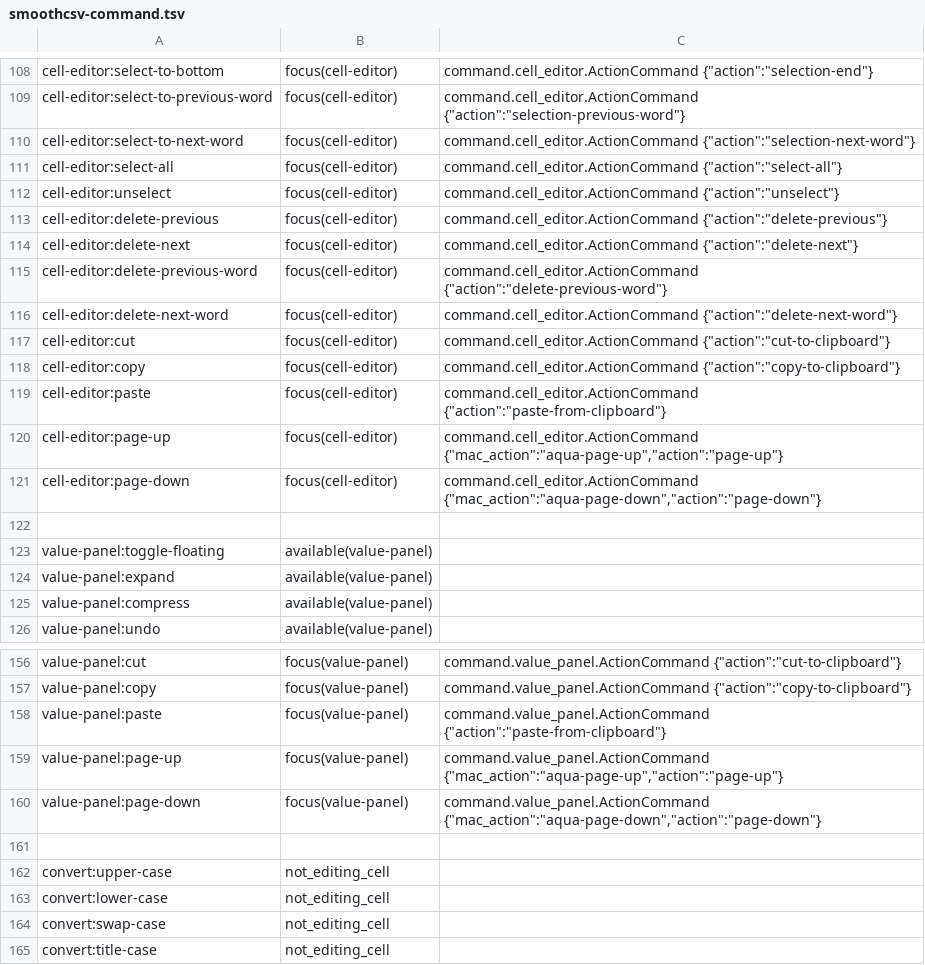
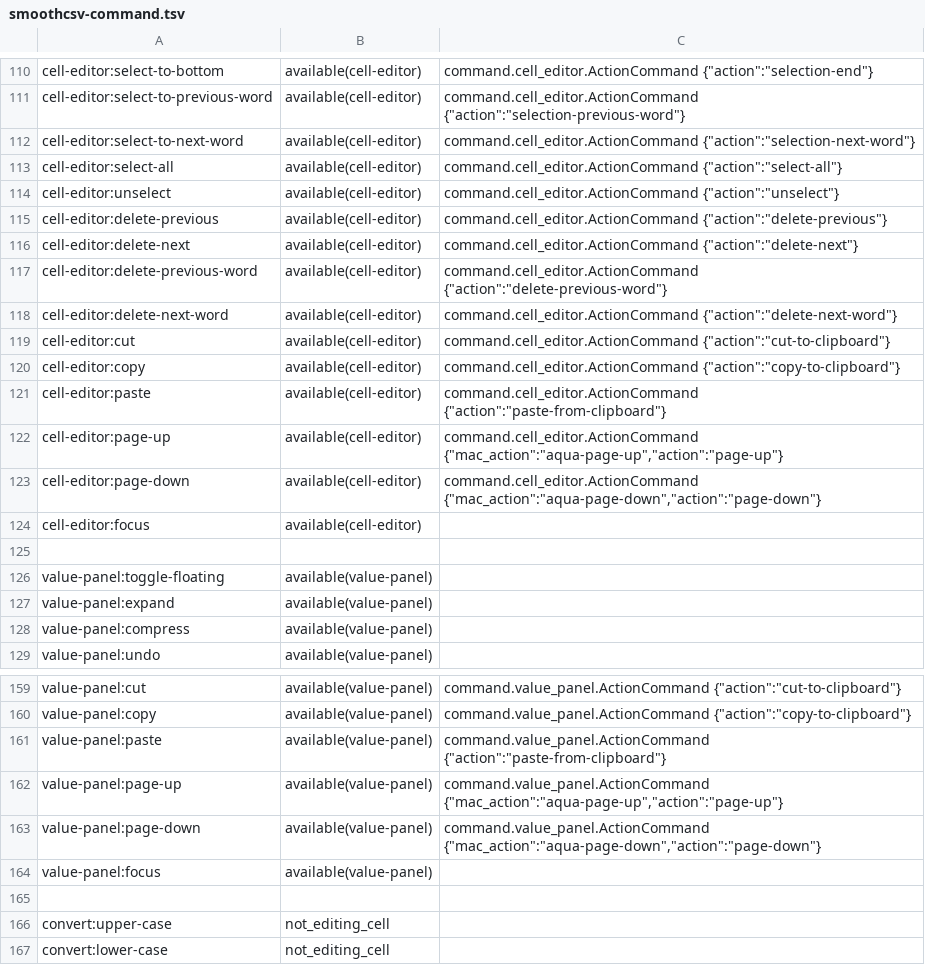
Before and after one commit to kohii/smoothcsv, a TSV file: smoothcsv-app-modules/smoothcsv-core/src/main/resources/smoothcsv-core/smoothcsv-command.tsv, drawn as a sheet; only a part is shown, gaps mark what is left out; the shorter side is filled out with more unchanged rows; addresses are those after the commit; the diff covers the shown part only; the diff names each change by its address in the sheet, - before the commit and + after, or states it on an @@ line.

Commit message:
Fix bug concerning key macro when editing cell

```diff
--- a/smoothcsv-app-modules/smoothcsv-core/src/main/resources/smoothcsv-core/smoothcsv-command.tsv
+++ b/smoothcsv-app-modules/smoothcsv-core/src/main/resources/smoothcsv-core/smoothcsv-command.tsv
-B110:B123: focus(cell-editor)
+B110:B123: available(cell-editor)
+row 124: cell-editor:focus | available(cell-editor)
-B159:B163: focus(value-panel)
+B159:B163: available(value-panel)
+row 164: value-panel:focus | available(value-panel)
```
Also changed, not shown: 2 added rows and 49 edited cells elsewhere in this file, 9 other files.
